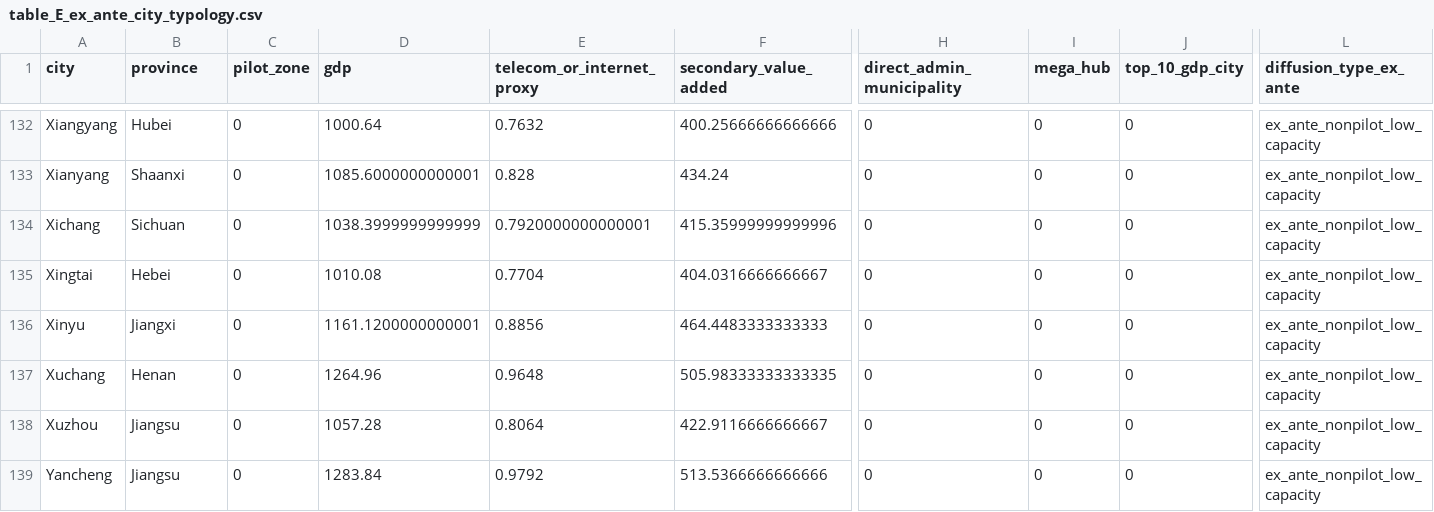
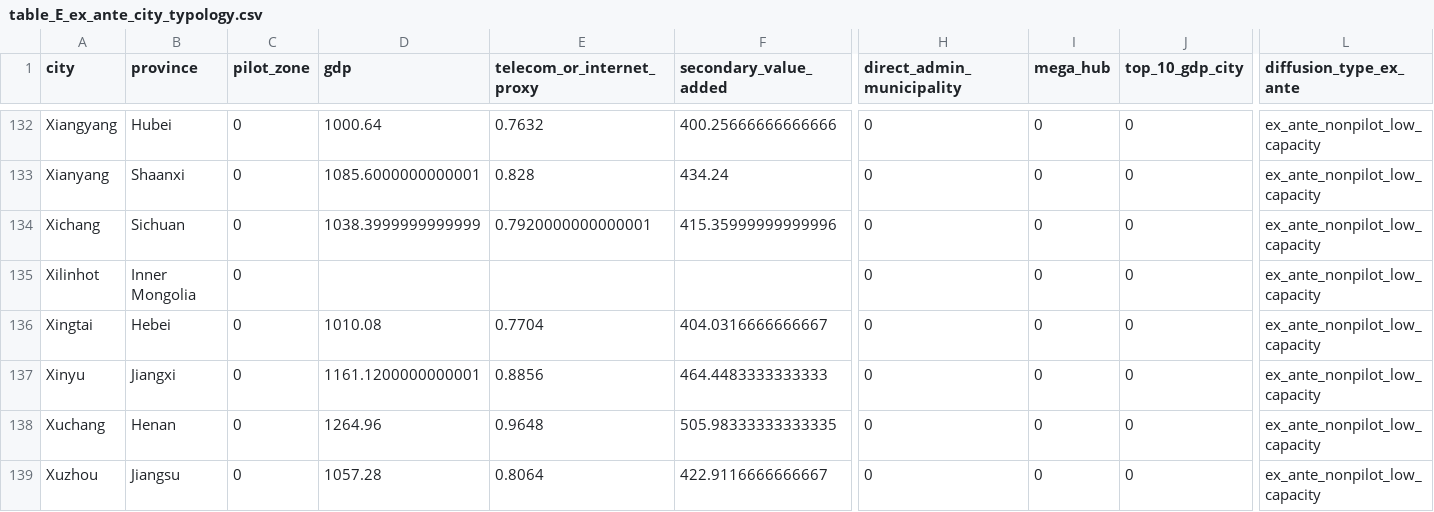
Before and after one commit to fraware/ai_diffusion_state, a CSV file: paper/main_tables/table_E_ex_ante_city_typology.csv, drawn as a sheet; only a part is shown, gaps mark what is left out; the shorter side is filled out with more unchanged rows; rows hold the shown columns only; the diff names each change by its address in the sheet, - before the commit and + after, or states it on an @@ line.

```diff
--- a/paper/main_tables/table_E_ex_ante_city_typology.csv
+++ b/paper/main_tables/table_E_ex_ante_city_typology.csv
+row 135: Xilinhot | Inner Mongolia | 0 |  |  |  | 0 | 0 | 0 | ex_ante_nonpilot_low_capacity
```
Also changed, not shown: paper/main_tables/table_D_hub_exclusion.csv, paper/main_tables/table_E_city_typology.csv, 3 other files.
